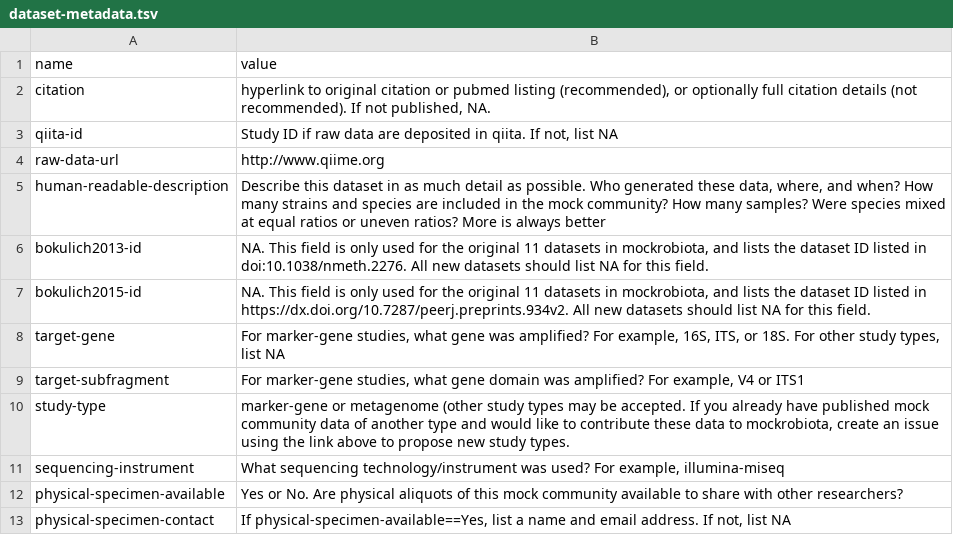
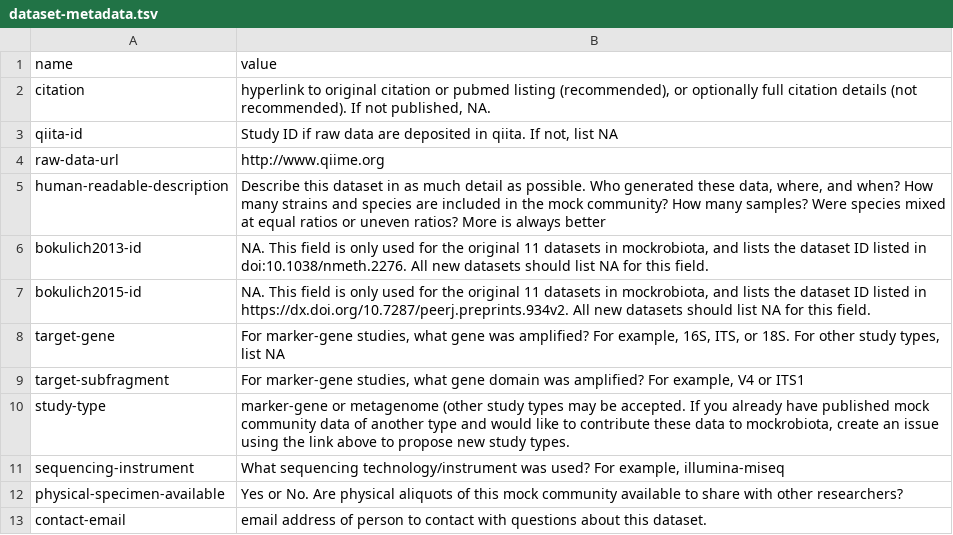
Before and after one commit to gregcaporaso/mockrobiota, a TSV file: data/example-1/dataset-metadata.tsv, drawn as a sheet.

Commit message:
Update dataset-metadata.tsv

```diff
--- a/data/example-1/dataset-metadata.tsv
+++ b/data/example-1/dataset-metadata.tsv
@@ -12,2 +12,2 @@ sequencing-instrument	What sequencing technology/instrument was used? For exampl
 physical-specimen-available	Yes or No. Are physical aliquots of this mock community available to share with other researchers?
-physical-specimen-contact	If physical-specimen-available==Yes, list a name and email address. If not, list NA
+contact-email	email address of person to contact with questions about this dataset.
```
